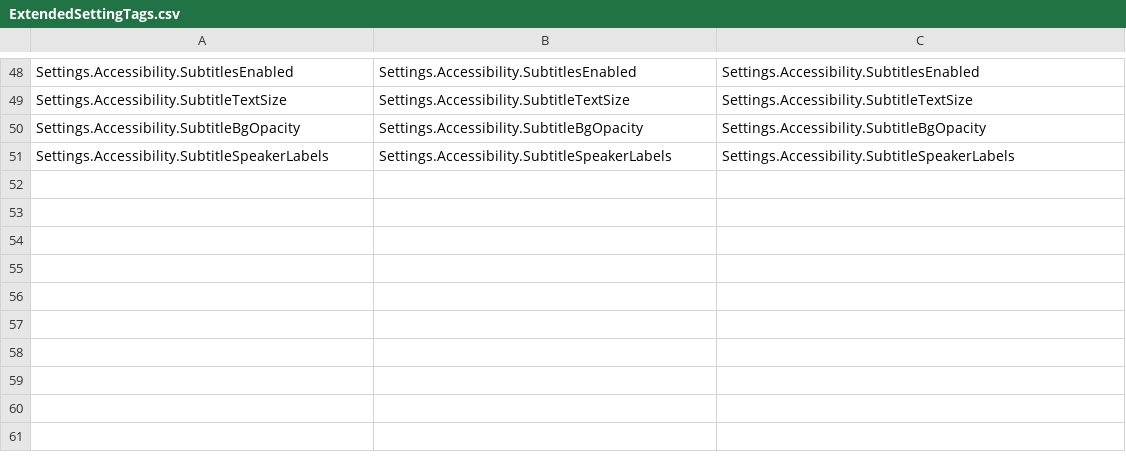
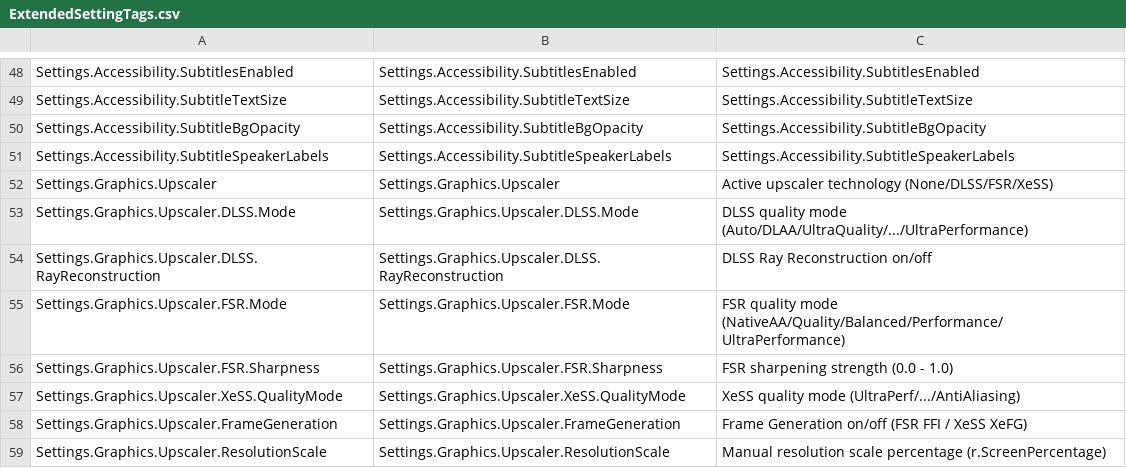
Before and after one commit to ElderDeveloper/UnrealExtendedFramework, a CSV file: Source/UnrealExtendedFramework/ModularSettings/Tags/ExtendedSettingTags.csv, drawn as a sheet; only a part is shown, gaps mark what is left out; the diff names each change by its address in the sheet, - before the commit and + after, or states it on an @@ line.

Commit message:
Upscaler layer to modular settings.

```diff
--- a/Source/UnrealExtendedFramework/ModularSettings/Tags/ExtendedSettingTags.csv
+++ b/Source/UnrealExtendedFramework/ModularSettings/Tags/ExtendedSettingTags.csv
+row 52: Settings.Graphics.Upscaler | Settings.Graphics.Upscaler | Active upscaler technology (None/DLSS/FSR/XeSS)
+row 53: Settings.Graphics.Upscaler.DLSS.Mode | Settings.Graphics.Upscaler.DLSS.Mode | DLSS quality mode (Auto/DLAA/UltraQuality/.../UltraPerformance)
+row 54: Settings.Graphics.Upscaler.DLSS.RayReconstruction | Settings.Graphics.Upscaler.DLSS.RayReconstruction | DLSS Ray Reconstruction on/off
+row 55: Settings.Graphics.Upscaler.FSR.Mode | Settings.Graphics.Upscaler.FSR.Mode | FSR quality mode (NativeAA/Quality/Balanced/Performance/UltraPerformance)
+row 56: Settings.Graphics.Upscaler.FSR.Sharpness | Settings.Graphics.Upscaler.FSR.Sharpness | FSR sharpening strength (0.0 - 1.0)
+row 57: Settings.Graphics.Upscaler.XeSS.QualityMode | Settings.Graphics.Upscaler.XeSS.QualityMode | XeSS quality mode (UltraPerf/.../AntiAliasing)
+row 58: Settings.Graphics.Upscaler.FrameGeneration | Settings.Graphics.Upscaler.FrameGeneration | Frame Generation on/off (FSR FFI / XeSS XeFG)
+row 59: Settings.Graphics.Upscaler.ResolutionScale | Settings.Graphics.Upscaler.ResolutionScale | Manual resolution scale percentage (r.ScreenPercentage)
```
Also changed, not shown: 4 other files.
